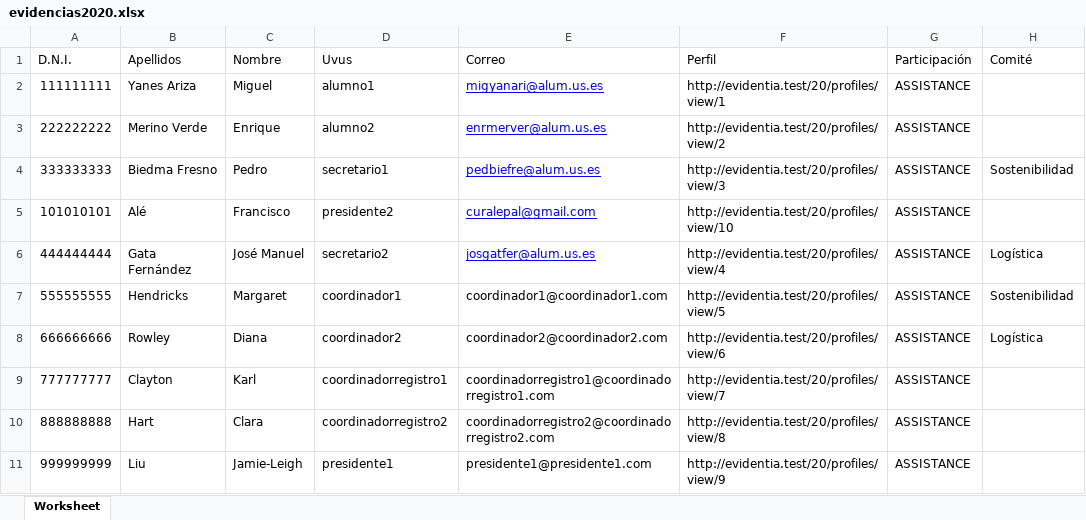
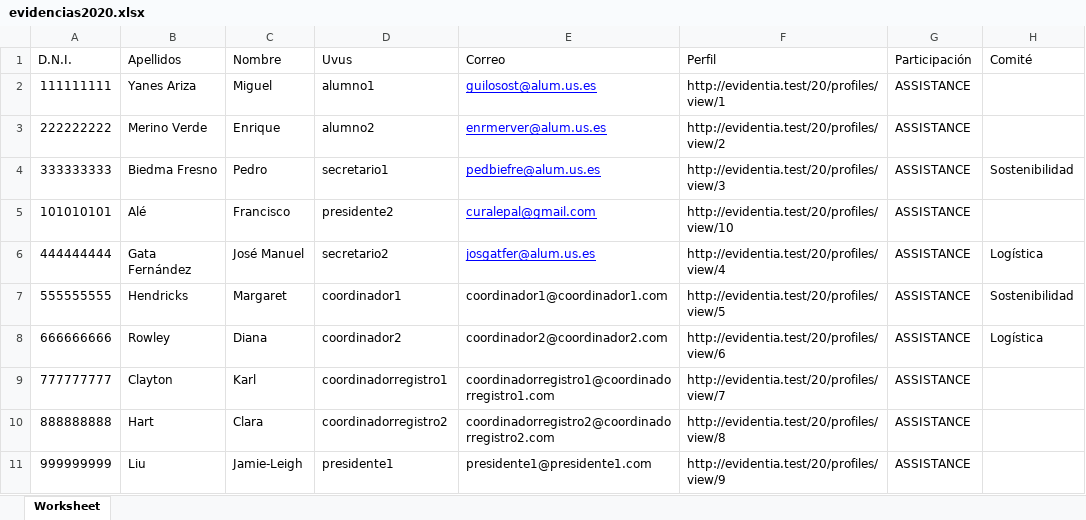
Before and after one commit to pedbiefre/InnosoftDiploma, an Excel workbook: evidencias2020.xlsx, sheet Worksheet, drawn as a sheet; only a part is shown; values as stored, in another font and other column widths than the file's, no borders; the diff names each change by its address in the sheet, - before the commit and + after, or states it on an @@ line.

Commit message:
Elección archivo base para envío correos
Se ha actualizado la función de envío de correos para que podamos elegir el archivo fuente del cual queremos coger los datos para hacer el envío de diplomas por correo.

```diff
--- a/evidencias2020.xlsx (sheet Worksheet)
+++ b/evidencias2020.xlsx (sheet Worksheet)
-E2 (Correo): migyanari@alum.us.es
+E2 (Correo): guilosost@alum.us.es
```
Also changed, not shown: 1 other file.
